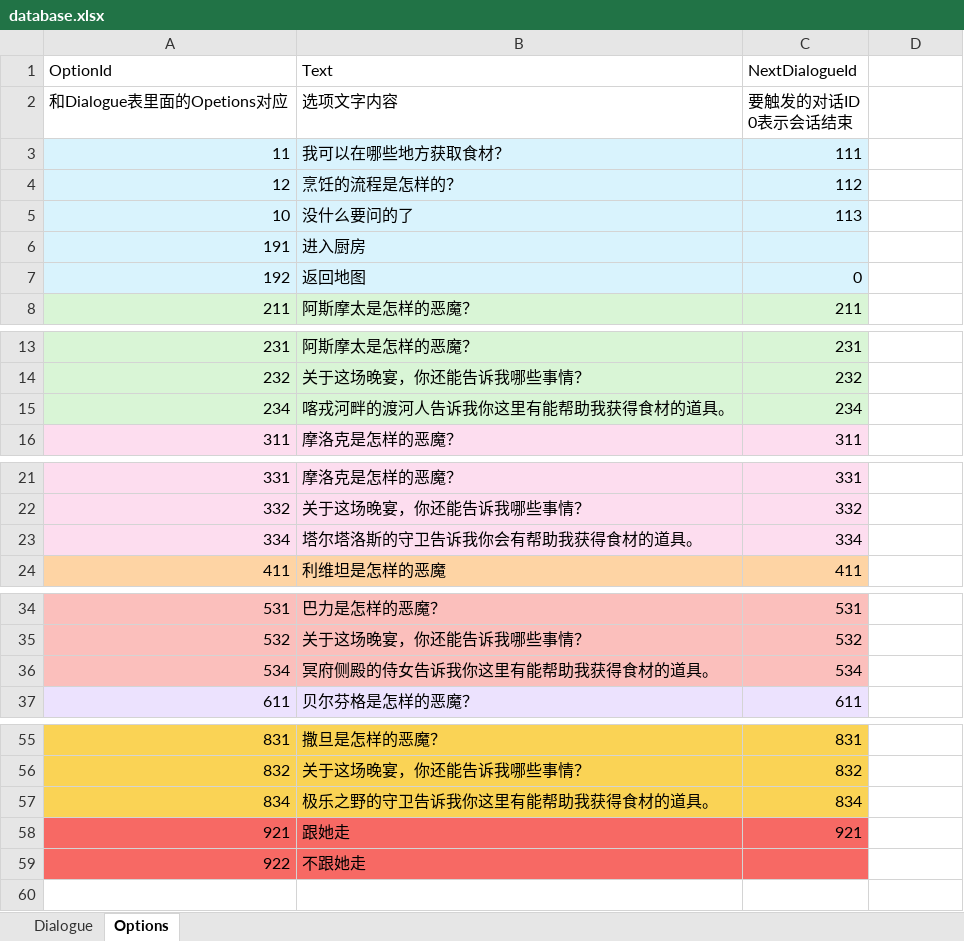
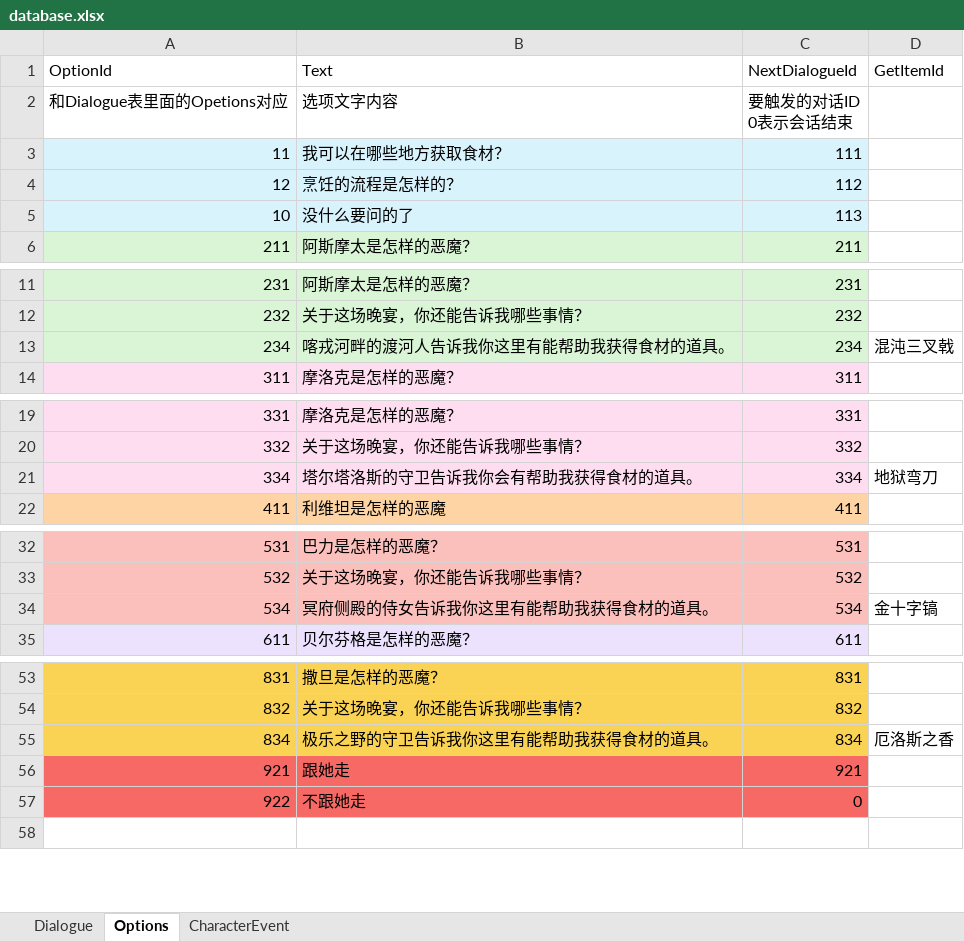
Before and after one commit to Debug-Studio-of-Gamejam/DevilChef, an Excel workbook: 真的taptap demo/Assets/Excel/database.xlsx, sheet Options, drawn as a sheet; only a part is shown, gaps mark what is left out; values as stored, in another font and other column widths than the file's, no borders; removed rows and columns are numbered as before the commit, all else as after; the diff covers the shown part only; the diff names each change by its address in the sheet, - before the commit and + after, or states it on an @@ line.

```diff
--- a/真的taptap demo/Assets/Excel/database.xlsx (sheet Options)
+++ b/真的taptap demo/Assets/Excel/database.xlsx (sheet Options)
+sheet tab: CharacterEvent
-D1: (empty)
+D1: GetItemId
-row 6: 191 | 进入厨房
-row 7: 192 | 返回地图 | 0
-D13 (GetItemId): (empty)
+D13 (GetItemId): 混沌三叉戟
-D21 (GetItemId): (empty)
+D21 (GetItemId): 地狱弯刀
-D34 (GetItemId): (empty)
+D34 (GetItemId): 金十字镐
-D55 (GetItemId): (empty)
+D55 (GetItemId): 厄洛斯之香
-C57 (NextDialogueId): (empty)
+C57 (NextDialogueId): 0
```
Also changed, not shown: 1 edited cell elsewhere in this sheet, sheet Dialogue, 8 other files.
